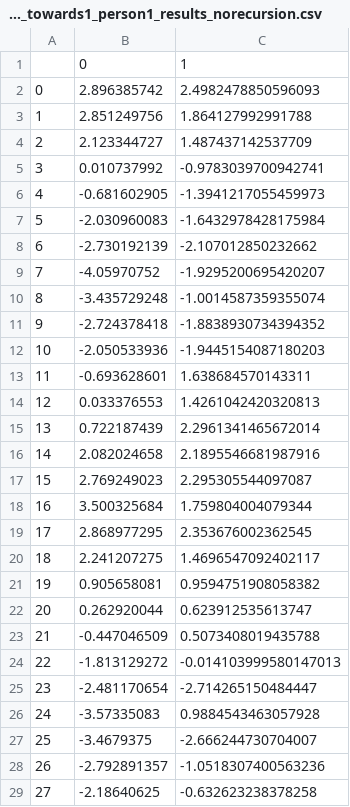
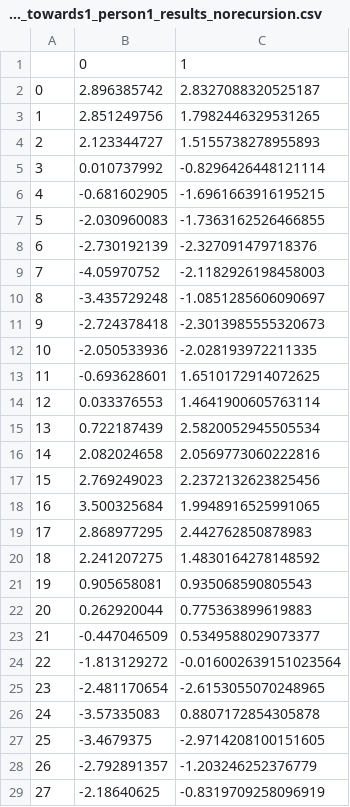
Before and after one commit to katiehahm/lab_analysis, a CSV file: Python ML/both_towards1_person1_results_norecursion.csv, drawn as a sheet; only a part is shown; the diff covers the shown part only.

```diff
--- a/Python ML/both_towards1_person1_results_norecursion.csv
+++ b/Python ML/both_towards1_person1_results_norecursion.csv
@@ -1,29 +1,29 @@
 ,0,1
-0,2.896385742,2.4982478850596093
-1,2.851249756,1.864127992991788
-2,2.123344727,1.487437142537709
-3,0.010737992,-0.9783039700942741
-4,-0.681602905,-1.3941217055459973
-5,-2.030960083,-1.6432978428175984
-6,-2.730192139,-2.107012850232662
-7,-4.05970752,-1.9295200695420207
-8,-3.435729248,-1.0014587359355074
-9,-2.724378418,-1.8838930734394352
-10,-2.050533936,-1.9445154087180203
-11,-0.693628601,1.638684570143311
-12,0.033376553,1.4261042420320813
-13,0.722187439,2.2961341465672014
-14,2.082024658,2.1895546681987916
-15,2.769249023,2.295305544097087
-16,3.500325684,1.759804004079344
-17,2.868977295,2.353676002362545
-18,2.241207275,1.4696547092402117
-19,0.905658081,0.9594751908058382
-20,0.262920044,0.623912535613747
-21,-0.447046509,0.5073408019435788
-22,-1.813129272,-0.014103999580147013
-23,-2.481170654,-2.714265150484447
-24,-3.57335083,0.9884543463057928
-25,-3.4679375,-2.666244730704007
-26,-2.792891357,-1.0518307400563236
-27,-2.18640625,-0.632623238378258
+0,2.896385742,2.8327088320525187
+1,2.851249756,1.7982446329531265
+2,2.123344727,1.5155738278955893
+3,0.010737992,-0.8296426448121114
+4,-0.681602905,-1.6961663916195215
+5,-2.030960083,-1.7363162526466855
+6,-2.730192139,-2.327091479718376
+7,-4.05970752,-2.1182926198458003
+8,-3.435729248,-1.0851285606090697
+9,-2.724378418,-2.3013985555320673
+10,-2.050533936,-2.028193972211335
+11,-0.693628601,1.6510172914072625
+12,0.033376553,1.4641900605763114
+13,0.722187439,2.5820052945505534
+14,2.082024658,2.0569773060222816
+15,2.769249023,2.2372132623825456
+16,3.500325684,1.9948916525991065
+17,2.868977295,2.442762850878983
+18,2.241207275,1.4830164278148592
+19,0.905658081,0.935068590805543
+20,0.262920044,0.775363899619883
+21,-0.447046509,0.5349588029073377
+22,-1.813129272,-0.016002639151023564
+23,-2.481170654,-2.6153055070248965
+24,-3.57335083,0.8807172854305878
+25,-3.4679375,-2.9714208100151605
+26,-2.792891357,-1.203246252376779
+27,-2.18640625,-0.8319709258096919
```
Also changed, not shown: 63 edited cells elsewhere in this file, 14 other files.
